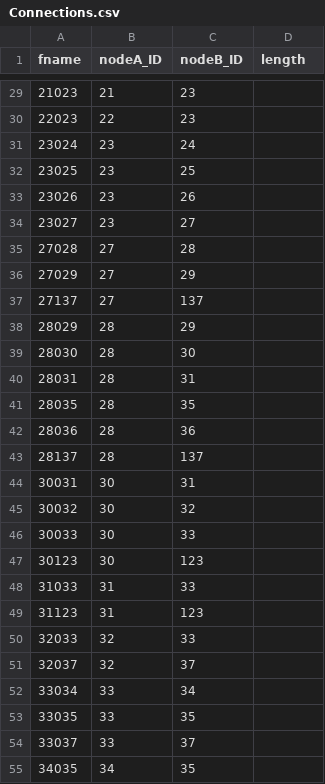
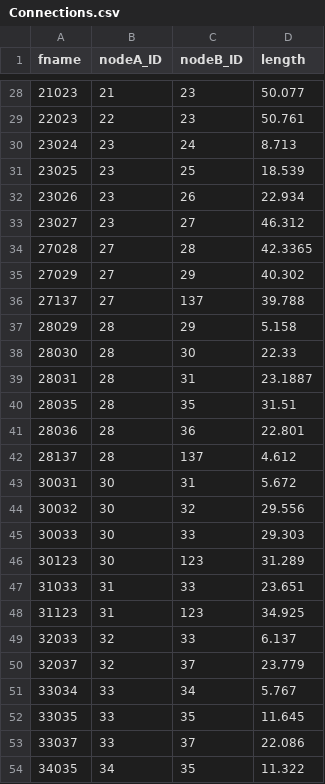
Before and after one commit to DryCreations/wsu-tunnel-app, a CSV file: WSU_Floorplans/Spiral_3-Rough_Tunnel_System-Full_System/Connections.csv, drawn as a sheet; only a part is shown, gaps mark what is left out; the diff covers the shown part only.

```diff
--- a/WSU_Floorplans/Spiral_3-Rough_Tunnel_System-Full_System/Connections.csv
+++ b/WSU_Floorplans/Spiral_3-Rough_Tunnel_System-Full_System/Connections.csv
@@ -29,27 +28,27 @@ fname,nodeA_ID,nodeB_ID,length
-21023,21,23,
-22023,22,23,
-23024,23,24,
-23025,23,25,
-23026,23,26,
-23027,23,27,
-27028,27,28,
-27029,27,29,
-27137,27,137,
-28029,28,29,
-28030,28,30,
-28031,28,31,
-28035,28,35,
-28036,28,36,
-28137,28,137,
-30031,30,31,
-30032,30,32,
-30033,30,33,
-30123,30,123,
-31033,31,33,
-31123,31,123,
-32033,32,33,
-32037,32,37,
-33034,33,34,
-33035,33,35,
-33037,33,37,
-34035,34,35,
+21023,21,23,50.077
+22023,22,23,50.761
+23024,23,24,8.713
+23025,23,25,18.539
+23026,23,26,22.934
+23027,23,27,46.312
+27028,27,28,42.3365
+27029,27,29,40.302
+27137,27,137,39.788
+28029,28,29,5.158
+28030,28,30,22.33
+28031,28,31,23.1887
+28035,28,35,31.51
+28036,28,36,22.801
+28137,28,137,4.612
+30031,30,31,5.672
+30032,30,32,29.556
+30033,30,33,29.303
+30123,30,123,31.289
+31033,31,33,23.651
+31123,31,123,34.925
+32033,32,33,6.137
+32037,32,37,23.779
+33034,33,34,5.767
+33035,33,35,11.645
+33037,33,37,22.086
+34035,34,35,11.322
```
Also changed, not shown: 1 removed row and 47 edited cells elsewhere in this file.
